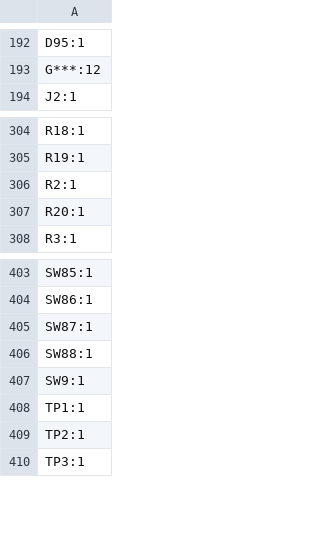
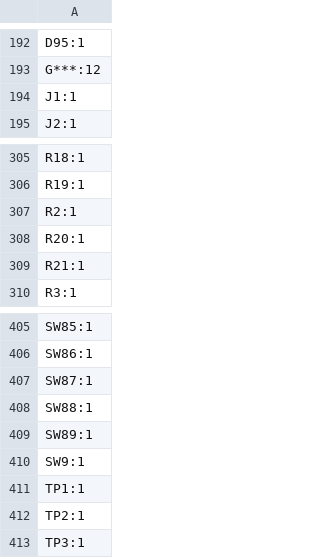
Before and after one commit to cheyao/aniboard, a CSV file: PCB/production/designators.csv, drawn as a sheet; only a part is shown, gaps mark what is left out.

```diff
--- a/PCB/production/designators.csv
+++ b/PCB/production/designators.csv
@@ -193,2 +193,3 @@ D95:1
 G***:12
+J1:1
 J2:1
@@ -307,2 +308,3 @@ R2:1
 R20:1
+R21:1
 R3:1
@@ -406,2 +408,3 @@ SW87:1
 SW88:1
+SW89:1
 SW9:1
```
Also changed, not shown: PCB/production/bom.csv, PCB/production/positions.csv, 11 other files.
